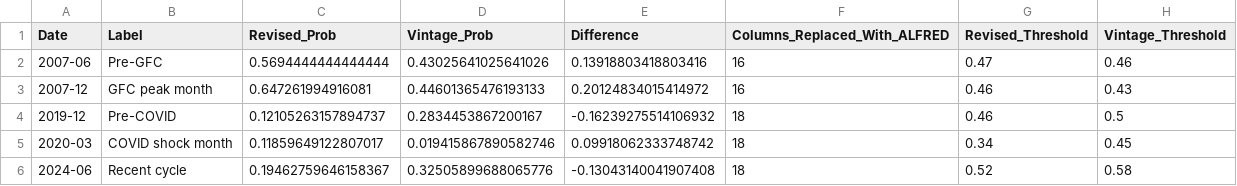
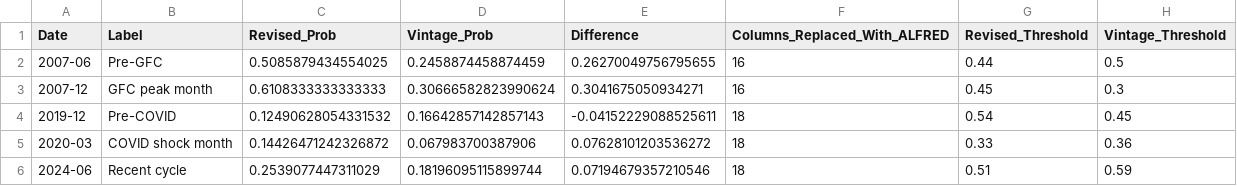
Before and after one commit to ajg5226/Econ-Dashboard, a CSV file: data/models/alfred_vintage_results.csv, drawn as a sheet.

```diff
--- a/data/models/alfred_vintage_results.csv
+++ b/data/models/alfred_vintage_results.csv
@@ -1,6 +1,6 @@
 Date,Label,Revised_Prob,Vintage_Prob,Difference,Columns_Replaced_With_ALFRED,Revised_Threshold,Vintage_Threshold
-2007-06,Pre-GFC,0.5694444444444444,0.43025641025641026,0.13918803418803416,16,0.47,0.46
-2007-12,GFC peak month,0.647261994916081,0.44601365476193133,0.20124834015414972,16,0.46,0.43
-2019-12,Pre-COVID,0.12105263157894737,0.2834453867200167,-0.16239275514106932,18,0.46,0.5
-2020-03,COVID shock month,0.11859649122807017,0.019415867890582746,0.09918062333748742,18,0.34,0.45
-2024-06,Recent cycle,0.19462759646158367,0.32505899688065776,-0.13043140041907408,18,0.52,0.58
+2007-06,Pre-GFC,0.5085879434554025,0.2458874458874459,0.26270049756795655,16,0.44,0.5
+2007-12,GFC peak month,0.6108333333333333,0.30666582823990624,0.3041675050934271,16,0.45,0.3
+2019-12,Pre-COVID,0.12490628054331532,0.16642857142857143,-0.04152229088525611,18,0.54,0.45
+2020-03,COVID shock month,0.14426471242326872,0.067983700387906,0.07628101203536272,18,0.33,0.36
+2024-06,Recent cycle,0.2539077447311029,0.18196095115899744,0.07194679357210546,18,0.51,0.59
```
Also changed, not shown: data/models/backtest_results.csv, data/models/metrics.csv, 20 other files.
